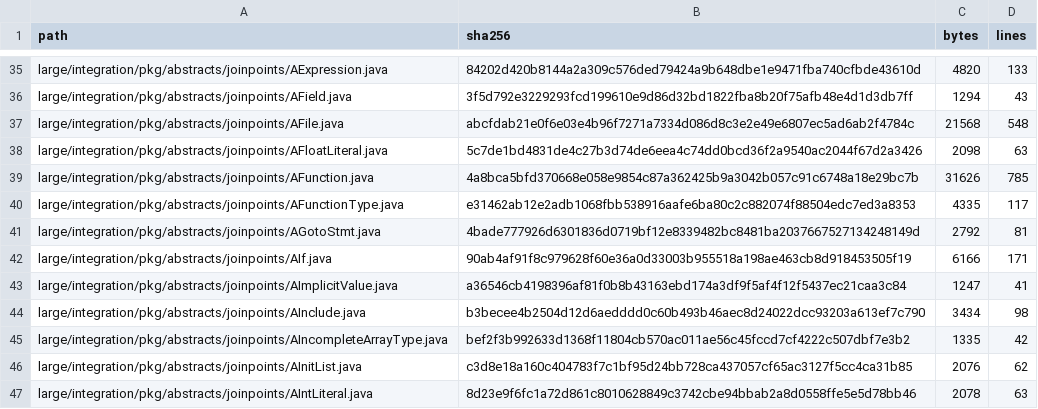
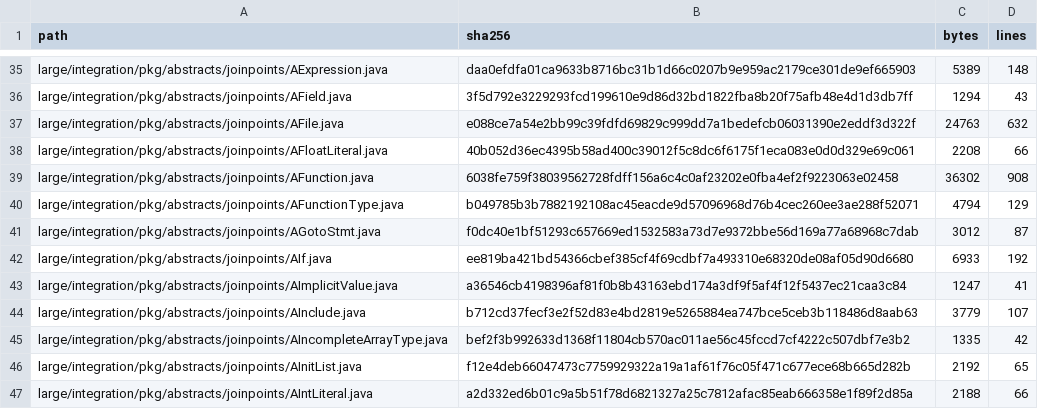
Before and after one commit to specs-feup/lara-framework, a TSV file: WeaverGen2/test-resources/integration/large-integration/java-manifest.tsv, drawn as a sheet; only a part is shown, gaps mark what is left out; the diff covers the shown part only; the diff names each change by its address in the sheet, - before the commit and + after, or states it on an @@ line.

```diff
--- a/WeaverGen2/test-resources/integration/large-integration/java-manifest.tsv
+++ b/WeaverGen2/test-resources/integration/large-integration/java-manifest.tsv
-B35 (sha256): 84202d420b8144a2a309c576ded79424a9b648dbe1e9471fba740cfbde43610d
+B35 (sha256): daa0efdfa01ca9633b8716bc31b1d66c0207b9e959ac2179ce301de9ef665903
-C35 (bytes): 4820
+C35 (bytes): 5389
-D35 (lines): 133
+D35 (lines): 148
-B37 (sha256): abcfdab21e0f6e03e4b96f7271a7334d086d8c3e2e49e6807ec5ad6ab2f4784c
+B37 (sha256): e088ce7a54e2bb99c39fdfd69829c999dd7a1bedefcb06031390e2eddf3d322f
-C37 (bytes): 21568
+C37 (bytes): 24763
-D37 (lines): 548
+D37 (lines): 632
-B38 (sha256): 5c7de1bd4831de4c27b3d74de6eea4c74dd0bcd36f2a9540ac2044f67d2a3426
+B38 (sha256): 40b052d36ec4395b58ad400c39012f5c8dc6f6175f1eca083e0d0d329e69c061
-C38 (bytes): 2098
+C38 (bytes): 2208
-D38 (lines): 63
+D38 (lines): 66
-B39 (sha256): 4a8bca5bfd370668e058e9854c87a362425b9a3042b057c91c6748a18e29bc7b
+B39 (sha256): 6038fe759f38039562728fdff156a6c4c0af23202e0fba4ef2f9223063e02458
-C39 (bytes): 31626
+C39 (bytes): 36302
-D39 (lines): 785
+D39 (lines): 908
-B40 (sha256): e31462ab12e2adb1068fbb538916aafe6ba80c2c882074f88504edc7ed3a8353
+B40 (sha256): b049785b3b7882192108ac45eacde9d57096968d76b4cec260ee3ae288f52071
-C40 (bytes): 4335
+C40 (bytes): 4794
-D40 (lines): 117
+D40 (lines): 129
-B41 (sha256): 4bade777926d6301836d0719bf12e8339482bc8481ba2037667527134248149d
+B41 (sha256): f0dc40e1bf51293c657669ed1532583a73d7e9372bbe56d169a77a68968c7dab
-C41 (bytes): 2792
+C41 (bytes): 3012
-D41 (lines): 81
+D41 (lines): 87
-B42 (sha256): 90ab4af91f8c979628f60e36a0d33003b955518a198ae463cb8d918453505f19
+B42 (sha256): ee819ba421bd54366cbef385cf4f69cdbf7a493310e68320de08af05d90d6680
-C42 (bytes): 6166
+C42 (bytes): 6933
-D42 (lines): 171
+D42 (lines): 192
-B44 (sha256): b3becee4b2504d12d6aedddd0c60b493b46aec8d24022dcc93203a613ef7c790
+B44 (sha256): b712cd37fecf3e2f52d83e4bd2819e5265884ea747bce5ceb3b118486d8aab63
-C44 (bytes): 3434
+C44 (bytes): 3779
-D44 (lines): 98
+D44 (lines): 107
-B46 (sha256): c3d8e18a160c404783f7c1bf95d24bb728ca437057cf65ac3127f5cc4ca31b85
+B46 (sha256): f12e4deb66047473c7759929322a19a1af61f76c05f471c677ece68b665d282b
-C46 (bytes): 2076
+C46 (bytes): 2192
-D46 (lines): 62
+D46 (lines): 65
-B47 (sha256): 8d23e9f6fc1a72d861c8010628849c3742cbe94bbab2a8d0558ffe5e5d78bb46
+B47 (sha256): a2d332ed6b01c9a5b51f78d6821327a25c7812afac85eab666358e1f89f2d85a
-C47 (bytes): 2078
+C47 (bytes): 2188
-D47 (lines): 63
+D47 (lines): 66
```
Also changed, not shown: 168 edited cells elsewhere in this file, 17 other files.
